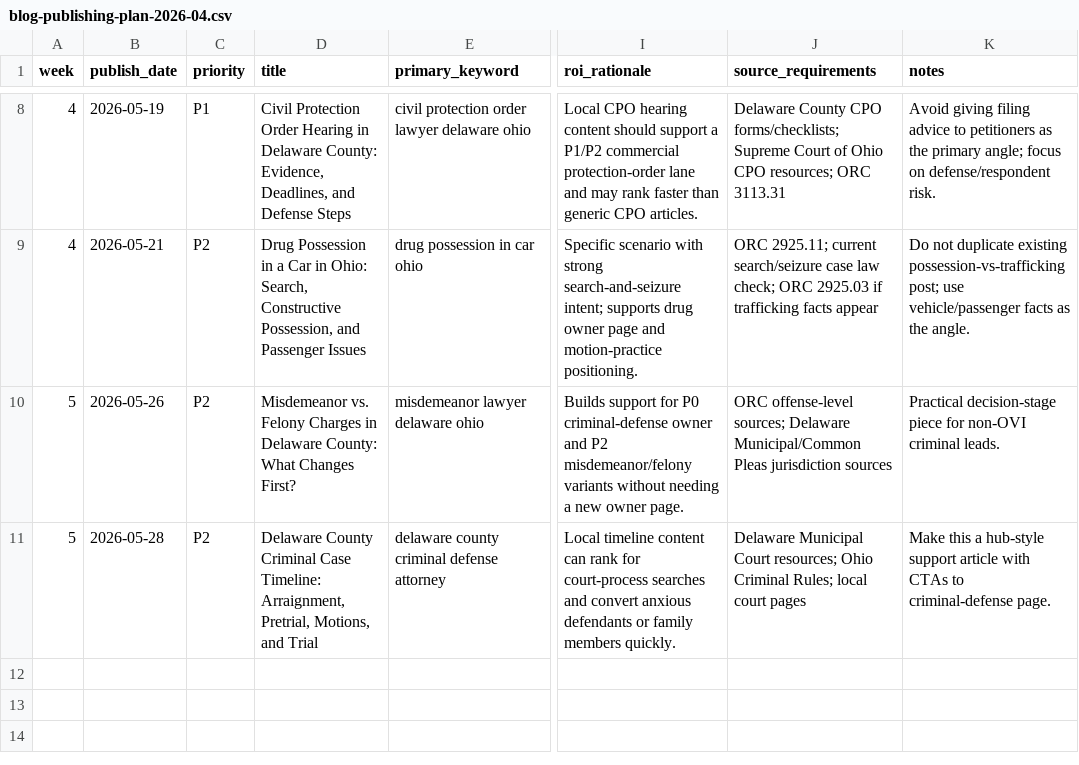
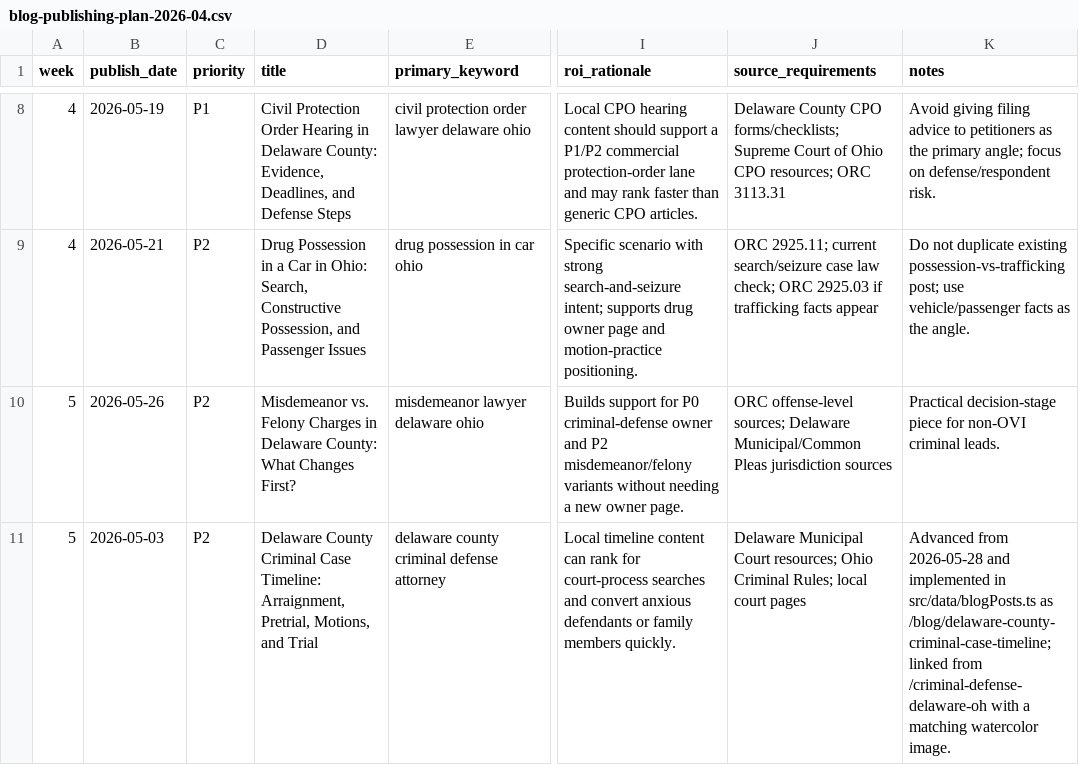
Before and after one commit to sistrunktech/mango-law-website, a CSV file: docs/technical/seo-keyword-research-tracking-2026-04/blog-publishing-plan-2026-04.csv, drawn as a sheet; only a part is shown, gaps mark what is left out; the diff names each change by its address in the sheet, - before the commit and + after, or states it on an @@ line.

```diff
--- a/docs/technical/seo-keyword-research-tracking-2026-04/blog-publishing-plan-2026-04.csv
+++ b/docs/technical/seo-keyword-research-tracking-2026-04/blog-publishing-plan-2026-04.csv
-B11 (publish_date): 2026-05-28
+B11 (publish_date): 2026-05-03
-K11 (notes): Make this a hub-style support article with CTAs to criminal-defense page.
+K11 (notes): Advanced from 2026-05-28 and implemented in src/data/blogPosts.ts as /blog/delaware-county-criminal-case-timeline; linked from /criminal-defense-delaware-oh with a matching watercolor image.
```
Also changed, not shown: docs/technical/seo-aeo-round-2026-05-03/onsite-content-optimization-queue-2026-05-03.csv, docs/technical/seo-keyword-research-tracking-2026-04/summary.csv, 10 other files.
